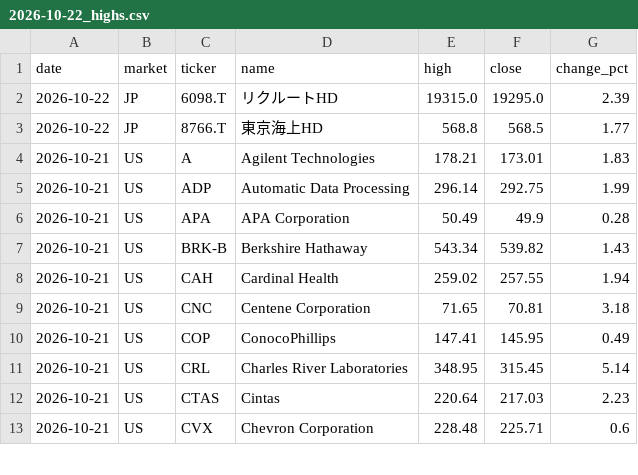
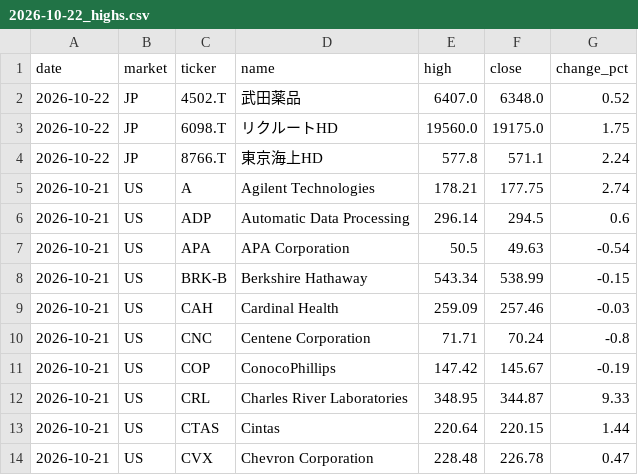
Before and after one commit to su402011-hash/high52-scanner, a CSV file: outputs/2026-10-22_highs.csv, drawn as a sheet; only a part is shown; the diff covers the shown part only.

```diff
--- a/outputs/2026-10-22_highs.csv
+++ b/outputs/2026-10-22_highs.csv
@@ -1,13 +1,14 @@
 date,market,ticker,name,high,close,change_pct
-2026-10-22,JP,6098.T,リクルートHD,19315.0,19295.0,2.39
-2026-10-22,JP,8766.T,東京海上HD,568.8,568.5,1.77
-2026-10-21,US,A,Agilent Technologies,178.21,173.01,1.83
-2026-10-21,US,ADP,Automatic Data Processing,296.14,292.75,1.99
-2026-10-21,US,APA,APA Corporation,50.49,49.9,0.28
-2026-10-21,US,BRK-B,Berkshire Hathaway,543.34,539.82,1.43
-2026-10-21,US,CAH,Cardinal Health,259.02,257.55,1.94
-2026-10-21,US,CNC,Centene Corporation,71.65,70.81,3.18
-2026-10-21,US,COP,ConocoPhillips,147.41,145.95,0.49
-2026-10-21,US,CRL,Charles River Laboratories,348.95,315.45,5.14
-2026-10-21,US,CTAS,Cintas,220.64,217.03,2.23
-2026-10-21,US,CVX,Chevron Corporation,228.48,225.71,0.6
+2026-10-22,JP,4502.T,武田薬品,6407.0,6348.0,0.52
+2026-10-22,JP,6098.T,リクルートHD,19560.0,19175.0,1.75
+2026-10-22,JP,8766.T,東京海上HD,577.8,571.1,2.24
+2026-10-21,US,A,Agilent Technologies,178.21,177.75,2.74
+2026-10-21,US,ADP,Automatic Data Processing,296.14,294.5,0.6
+2026-10-21,US,APA,APA Corporation,50.5,49.63,-0.54
+2026-10-21,US,BRK-B,Berkshire Hathaway,543.34,538.99,-0.15
+2026-10-21,US,CAH,Cardinal Health,259.09,257.46,-0.03
+2026-10-21,US,CNC,Centene Corporation,71.71,70.24,-0.8
+2026-10-21,US,COP,ConocoPhillips,147.42,145.67,-0.19
+2026-10-21,US,CRL,Charles River Laboratories,348.95,344.87,9.33
+2026-10-21,US,CTAS,Cintas,220.64,220.15,1.44
+2026-10-21,US,CVX,Chevron Corporation,228.48,226.78,0.47
```
Also changed, not shown: 31 edited cells elsewhere in this file, outputs/history.csv, outputs/ranking.csv, 3 other files.
